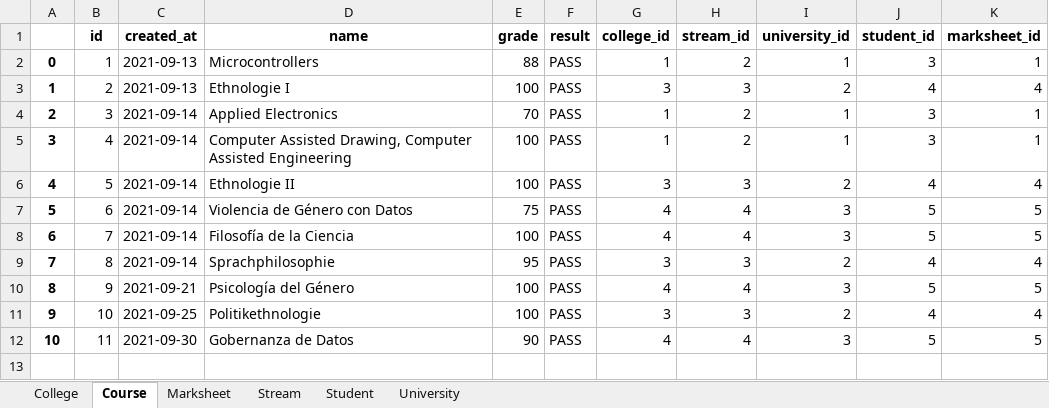
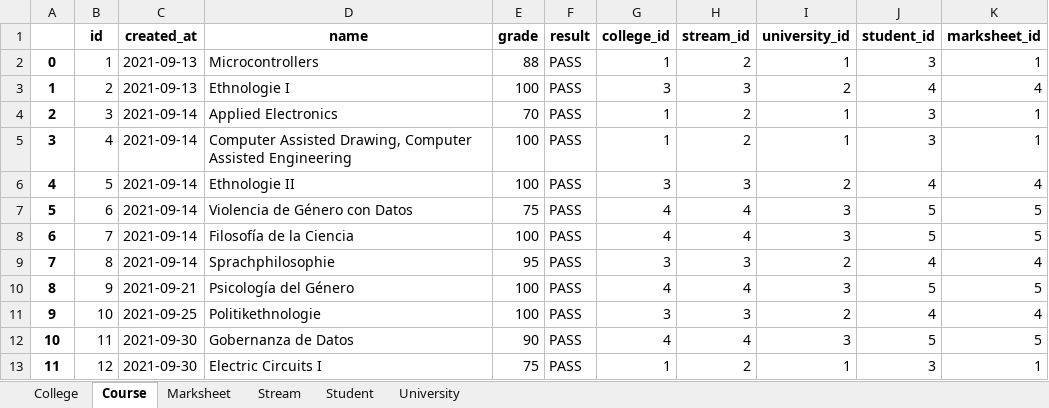
Before and after one commit to RaulMurgaPSL/PIP-University-Administration-System, an Excel workbook: PIP_WebApp/db_filehandling/XLSX/test.xlsx, sheet Course, drawn as a sheet; values as stored, in another font and other column widths than the file's, no borders; the diff names each change by its address in the sheet, - before the commit and + after, or states it on an @@ line.

```diff
--- a/PIP_WebApp/db_filehandling/XLSX/test.xlsx (sheet Course)
+++ b/PIP_WebApp/db_filehandling/XLSX/test.xlsx (sheet Course)
+row 13: 11 | 12 | 2021-09-30 | Electric Circuits I | 75 | PASS | 1 | 2 | 1 | 3 | 1
```
Also changed, not shown: sheet Marksheet, 3 other files.
